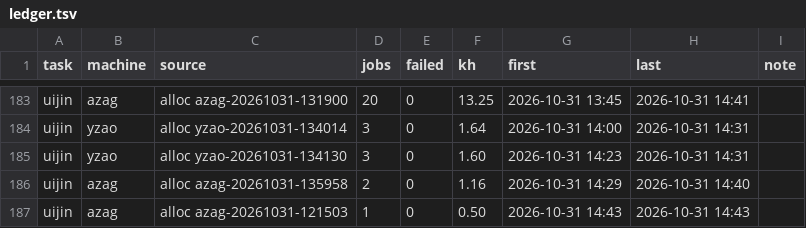
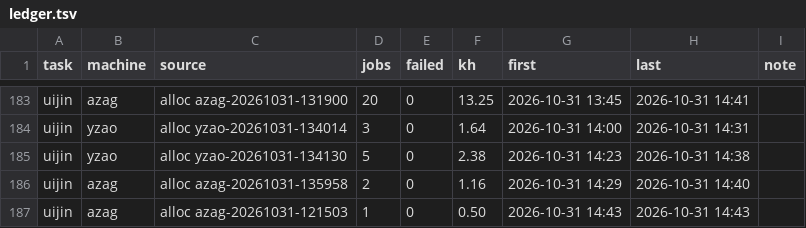
Before and after one commit to laussy/ten-go, a TSV file: ledger.tsv, drawn as a sheet; only a part is shown, gaps mark what is left out.

Commit message:
done: yzao-20261031-134130: 2.4 kh spent

```diff
--- a/ledger.tsv
+++ b/ledger.tsv
@@ -184,3 +184,3 @@ uijin	azag	alloc azag-20261031-131900	20	0	13.25	2026-10-31 13:45	2026-10-31 14:
 uijin	yzao	alloc yzao-20261031-134014	3	0	1.64	2026-10-31 14:00	2026-10-31 14:31	
-uijin	yzao	alloc yzao-20261031-134130	3	0	1.60	2026-10-31 14:23	2026-10-31 14:31	
+uijin	yzao	alloc yzao-20261031-134130	5	0	2.38	2026-10-31 14:23	2026-10-31 14:38	
 uijin	azag	alloc azag-20261031-135958	2	0	1.16	2026-10-31 14:29	2026-10-31 14:40	
```
